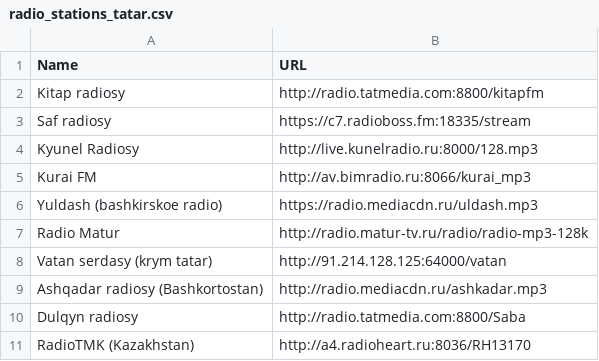
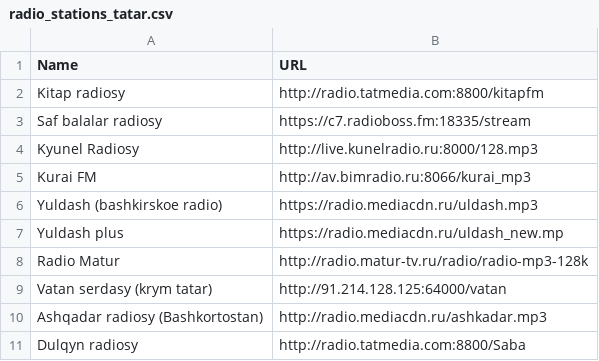
Before and after one commit to kaefik/AtRadio, a CSV file: app/src/main/assets/en/radio_stations_tatar.csv, drawn as a sheet; only a part is shown; the shorter side is filled out with more unchanged rows.

```diff
--- a/app/src/main/assets/en/radio_stations_tatar.csv
+++ b/app/src/main/assets/en/radio_stations_tatar.csv
@@ -2,3 +2,3 @@ Name;URL
 Kitap radiosy;http://radio.tatmedia.com:8800/kitapfm
-Saf radiosy;https://c7.radioboss.fm:18335/stream
+Saf balalar radiosy;https://c7.radioboss.fm:18335/stream
 Kyunel Radiosy;http://live.kunelradio.ru:8000/128.mp3
@@ -6,2 +6,3 @@ Kurai FM;http://av.bimradio.ru:8066/kurai_mp3
 Yuldash (bashkirskoe radio);https://radio.mediacdn.ru/uldash.mp3
+Yuldash plus;https://radio.mediacdn.ru/uldash_new.mp
 Radio Matur;http://radio.matur-tv.ru/radio/radio-mp3-128k
```
Also changed, not shown: app/src/main/assets/ru/radio_stations_tatar.csv.
